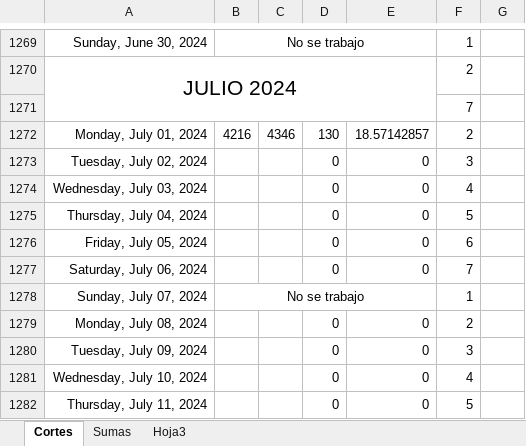
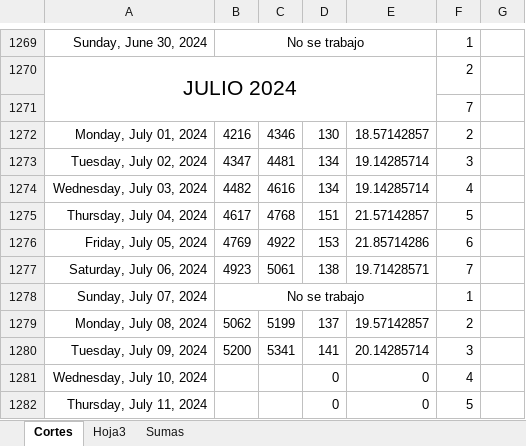
Before and after one commit to Hydra9999414/Cortes, an Excel workbook: Obrador cortes 1.xlsx, sheet Cortes, drawn as a sheet; only a part is shown, gaps mark what is left out; values as stored, in another font and other column widths than the file's, no borders; the diff names each change by its address in the sheet, - before the commit and + after, or states it on an @@ line.

```diff
--- a/Obrador cortes 1.xlsx (sheet Cortes)
+++ b/Obrador cortes 1.xlsx (sheet Cortes)
@@ sheet tab order changed: Cortes | Hoja3 | Sumas @@
-B1273: (empty)
+B1273: 4347
-C1273: (empty)
+C1273: 4481
-D1273:D1274: 0
+D1273:D1274: 134
-E1273:E1274: 0
+E1273:E1274: 19.14285714
-B1274: (empty)
+B1274: 4482
-C1274: (empty)
+C1274: 4616
-B1275: (empty)
+B1275: 4617
-C1275: (empty)
+C1275: 4768
-D1275: 0
+D1275: 151
-E1275: 0
+E1275: 21.57142857
-B1276: (empty)
+B1276: 4769
-C1276: (empty)
+C1276: 4922
-D1276: 0
+D1276: 153
-E1276: 0
+E1276: 21.85714286
-B1277: (empty)
+B1277: 4923
-C1277: (empty)
+C1277: 5061
-D1277: 0
+D1277: 138
-E1277: 0
+E1277: 19.71428571
-B1279: (empty)
+B1279: 5062
-C1279: (empty)
+C1279: 5199
-D1279: 0
+D1279: 137
-E1279: 0
+E1279: 19.57142857
-B1280: (empty)
+B1280: 5200
-C1280: (empty)
+C1280: 5341
-D1280: 0
+D1280: 141
-E1280: 0
+E1280: 20.14285714
```
Also changed, not shown: sheet Sumas, 11 Sur/11 Sur copia.xlsx.
